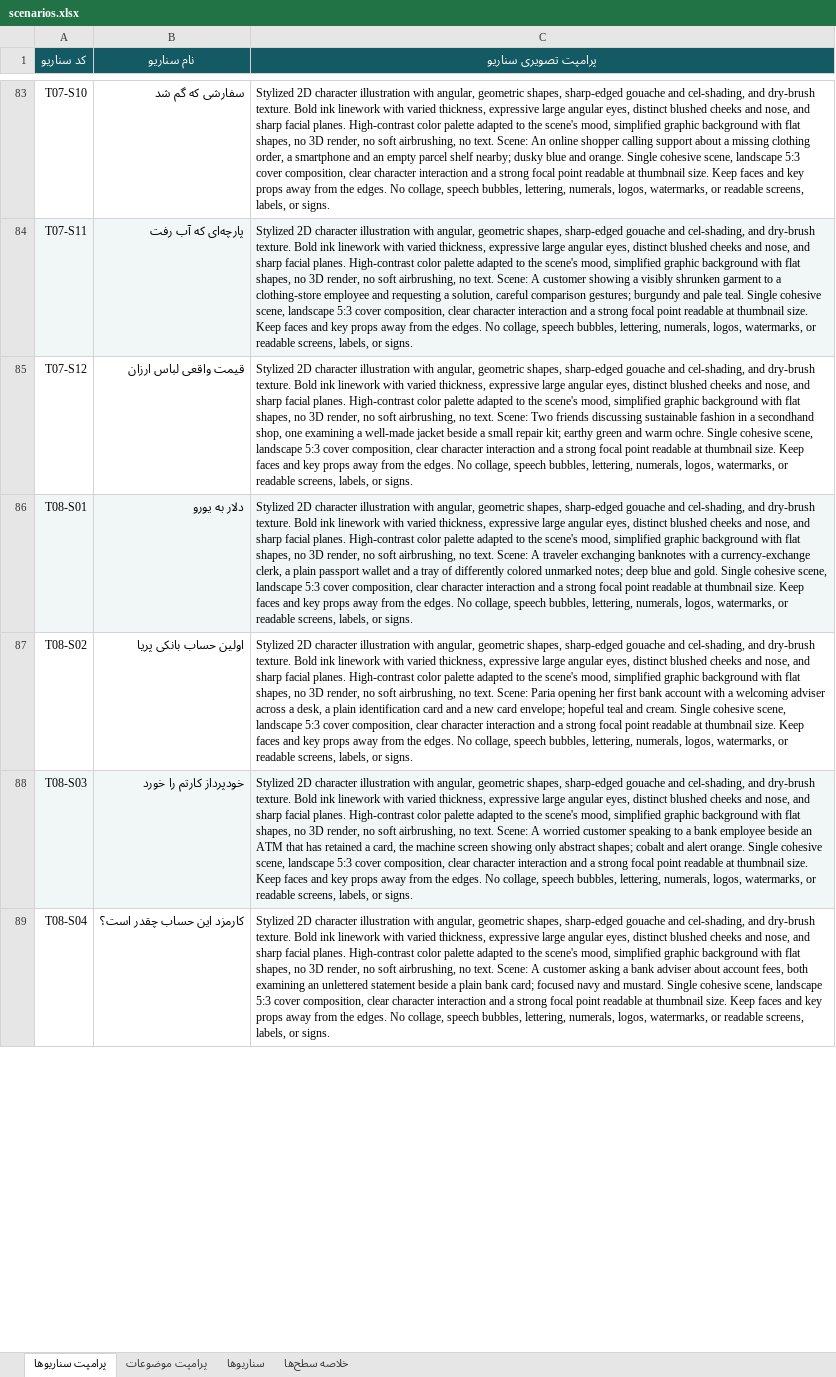
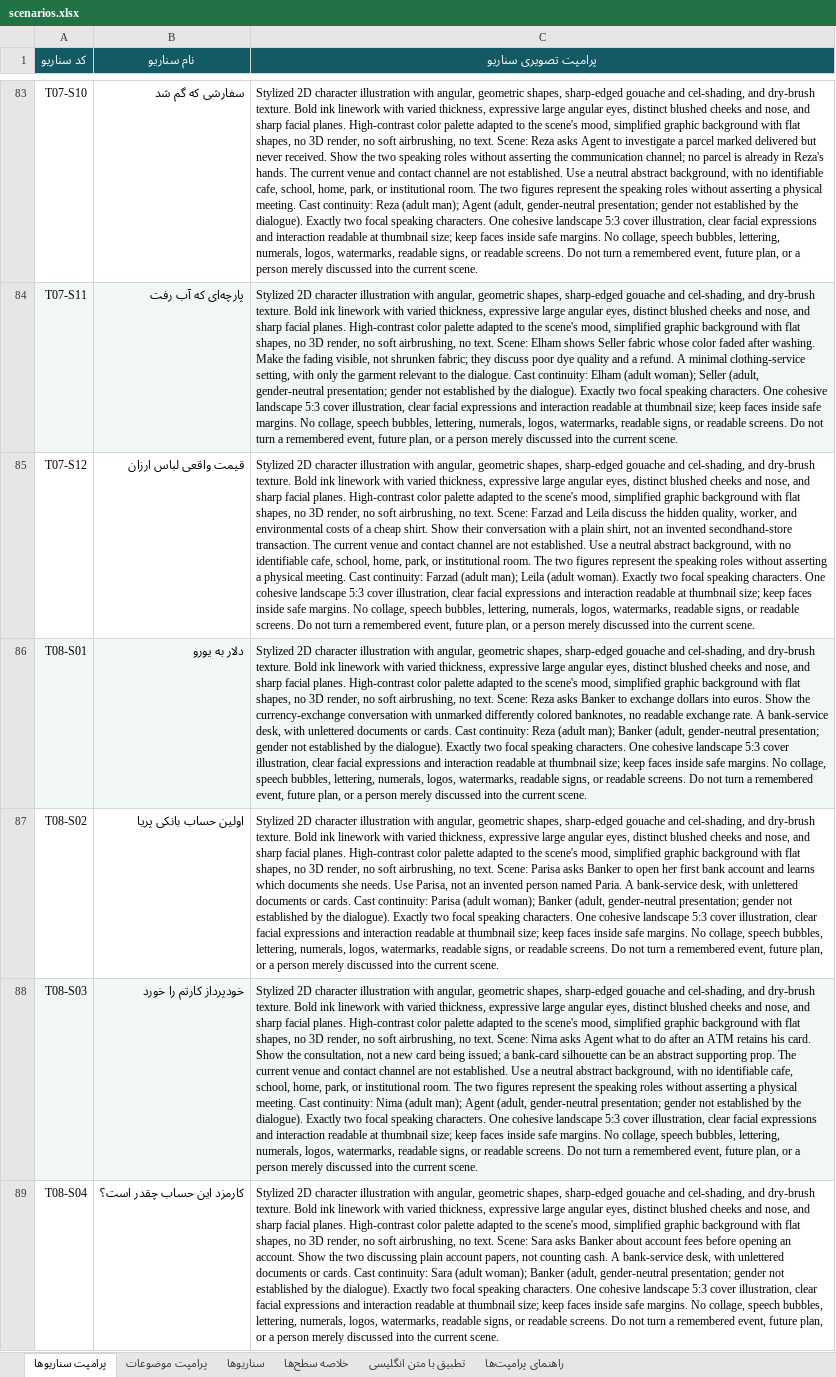
Before and after one commit to khodehydro/reetalk-docs, an Excel workbook: scenarios.xlsx, sheet پرامپت سناریوها, drawn as a sheet; only a part is shown, gaps mark what is left out; values as stored, in another font and other column widths than the file's, no borders; the diff covers the shown part only; the diff names each change by its address in the sheet, - before the commit and + after, or states it on an @@ line.

Commit message:
Ground all image prompts in English dialogue cast, setting, and action
Co-authored-by: arena-agent <297053741+arena-agent@users.noreply.github.com>

```diff
--- a/scenarios.xlsx (sheet پرامپت سناریوها)
+++ b/scenarios.xlsx (sheet پرامپت سناریوها)
+sheet tab: تطبیق با متن انگلیسی
+sheet tab: راهنمای پرامپت‌ها
-C83 (پرامپت تصویری سناریو): …text. Scene: An online shopper calling support about a missing clothing order, a smartphone and an empty parcel shelf nearby; dusky blue and orange. Single cohesive scene, landscape 5:3 cover composition, clear character interaction and a strong focal point readable at thumbnail size. Keep faces and key props away from the edges. No collage, speech bubbles, lettering, numerals, logos, watermarks, or readable screens, labels, or signs.
+C83 (پرامپت تصویری سناریو): …text. Scene: Reza asks Agent to investigate a parcel marked delivered but never received. Show the two speaking roles without asserting the communication channel; no parcel is already in Reza's hands. The current venue and contact channel are not established. Use a neutral abstract background, with no identifiable cafe, school, home, park, or institutional room. The two figures represent the speaking roles without asserting a physical meeting. Cast continuity: Reza (adult man); Agent (adult, gender-neutral presentation; gender not established by the dialogue). Exactly two focal speaking characters. One cohesive landscape 5:3 cover illustration, clear facial expressions and interaction readable at thumbnail size; keep faces inside safe margins. No collage, speech bubbles, lettering, numerals, logos, watermarks, readable signs, or readable screens. Do not turn a remembered event, future plan, or a person merely discussed into the current scene.
-C84 (پرامپت تصویری سناریو): …text. Scene: A customer showing a visibly shrunken garment to a clothing-store employee and requesting a solution, careful comparison gestures; burgundy and pale teal. Single cohesive scene, landscape 5:3 cover composition, clear character interaction and a strong focal point readable at thumbnail size. Keep faces and key props away from the edges. No collage, speech bubbles, lettering, numerals, logos, watermarks, or readable screens, labels, or signs.
+C84 (پرامپت تصویری سناریو): …text. Scene: Elham shows Seller fabric whose color faded after washing. Make the fading visible, not shrunken fabric; they discuss poor dye quality and a refund. A minimal clothing-service setting, with only the garment relevant to the dialogue. Cast continuity: Elham (adult woman); Seller (adult, gender-neutral presentation; gender not established by the dialogue). Exactly two focal speaking characters. One cohesive landscape 5:3 cover illustration, clear facial expressions and interaction readable at thumbnail size; keep faces inside safe margins. No collage, speech bubbles, lettering, numerals, logos, watermarks, readable signs, or readable screens. Do not turn a remembered event, future plan, or a person merely discussed into the current scene.
-C85 (پرامپت تصویری سناریو): …text. Scene: Two friends discussing sustainable fashion in a secondhand shop, one examining a well-made jacket beside a small repair kit; earthy green and warm ochre. Single cohesive scene, landscape 5:3 cover composition, clear character interaction and a strong focal point readable at thumbnail size. Keep faces and key props away from the edges. No collage, speech bubbles, lettering, numerals, logos, watermarks, or readable screens, labels, or signs.
+C85 (پرامپت تصویری سناریو): …text. Scene: Farzad and Leila discuss the hidden quality, worker, and environmental costs of a cheap shirt. Show their conversation with a plain shirt, not an invented secondhand-store transaction. The current venue and contact channel are not established. Use a neutral abstract background, with no identifiable cafe, school, home, park, or institutional room. The two figures represent the speaking roles without asserting a physical meeting. Cast continuity: Farzad (adult man); Leila (adult woman). Exactly two focal speaking characters. One cohesive landscape 5:3 cover illustration, clear facial expressions and interaction readable at thumbnail size; keep faces inside safe margins. No collage, speech bubbles, lettering, numerals, logos, watermarks, readable signs, or readable screens. Do not turn a remembered event, future plan, or a person merely discussed into the current scene.
-C86 (پرامپت تصویری سناریو): …text. Scene: A traveler exchanging banknotes with a currency-exchange clerk, a plain passport wallet and a tray of differently colored unmarked notes; deep blue and gold. Single cohesive scene, landscape 5:3 cover composition, clear character interaction and a strong focal point readable at thumbnail size. Keep faces and key props away from the edges. No collage, speech bubbles, lettering, numerals, logos, watermarks, or readable screens, labels, or signs.
+C86 (پرامپت تصویری سناریو): …text. Scene: Reza asks Banker to exchange dollars into euros. Show the currency-exchange conversation with unmarked differently colored banknotes, no readable exchange rate. A bank-service desk, with unlettered documents or cards. Cast continuity: Reza (adult man); Banker (adult, gender-neutral presentation; gender not established by the dialogue). Exactly two focal speaking characters. One cohesive landscape 5:3 cover illustration, clear facial expressions and interaction readable at thumbnail size; keep faces inside safe margins. No collage, speech bubbles, lettering, numerals, logos, watermarks, readable signs, or readable screens. Do not turn a remembered event, future plan, or a person merely discussed into the current scene.
-C87 (پرامپت تصویری سناریو): …text. Scene: Paria opening her first bank account with a welcoming adviser across a desk, a plain identification card and a new card envelope; hopeful teal and cream. Single cohesive scene, landscape 5:3 cover composition, clear character interaction and a strong focal point readable at thumbnail size. Keep faces and key props away from the edges. No collage, speech bubbles, lettering, numerals, logos, watermarks, or readable screens, labels, or signs.
+C87 (پرامپت تصویری سناریو): …text. Scene: Parisa asks Banker to open her first bank account and learns which documents she needs. Use Parisa, not an invented person named Paria. A bank-service desk, with unlettered documents or cards. Cast continuity: Parisa (adult woman); Banker (adult, gender-neutral presentation; gender not established by the dialogue). Exactly two focal speaking characters. One cohesive landscape 5:3 cover illustration, clear facial expressions and interaction readable at thumbnail size; keep faces inside safe margins. No collage, speech bubbles, lettering, numerals, logos, watermarks, readable signs, or readable screens. Do not turn a remembered event, future plan, or a person merely discussed into the current scene.
-C88 (پرامپت تصویری سناریو): …text. Scene: A worried customer speaking to a bank employee beside an ATM that has retained a card, the machine screen showing only abstract shapes; cobalt and alert orange. Single cohesive scene, landscape 5:3 cover composition, clear character interaction and a strong focal point readable at thumbnail size. Keep faces and key props away from the edges. No collage, speech bubbles, lettering, numerals, logos, watermarks, or readable screens, labels, or signs.
+C88 (پرامپت تصویری سناریو): …text. Scene: Nima asks Agent what to do after an ATM retains his card. Show the consultation, not a new card being issued; a bank-card silhouette can be an abstract supporting prop. The current venue and contact channel are not established. Use a neutral abstract background, with no identifiable cafe, school, home, park, or institutional room. The two figures represent the speaking roles without asserting a physical meeting. Cast continuity: Nima (adult man); Agent (adult, gender-neutral presentation; gender not established by the dialogue). Exactly two focal speaking characters. One cohesive landscape 5:3 cover illustration, clear facial expressions and interaction readable at thumbnail size; keep faces inside safe margins. No collage, speech bubbles, lettering, numerals, logos, watermarks, readable signs, or readable screens. Do not turn a remembered event, future plan, or a person merely discussed into the current scene.
-C89 (پرامپت تصویری سناریو): …text. Scene: A customer asking a bank adviser about account fees, both examining an unlettered statement beside a plain bank card; focused navy and mustard. Single cohesive scene, landscape 5:3 cover composition, clear character interaction and a strong focal point readable at thumbnail size. Keep faces and key props away from the edges. No collage, speech bubbles, lettering, numerals, logos, watermarks, or readable screens, labels, or signs.
+C89 (پرامپت تصویری سناریو): …text. Scene: Sara asks Banker about account fees before opening an account. Show the two discussing plain account papers, not counting cash. A bank-service desk, with unlettered documents or cards. Cast continuity: Sara (adult woman); Banker (adult, gender-neutral presentation; gender not established by the dialogue). Exactly two focal speaking characters. One cohesive landscape 5:3 cover illustration, clear facial expressions and interaction readable at thumbnail size; keep faces inside safe margins. No collage, speech bubbles, lettering, numerals, logos, watermarks, readable signs, or readable screens. Do not turn a remembered event, future plan, or a person merely discussed into the current scene.
```
Also changed, not shown: 353 edited cells elsewhere in this sheet, sheet سناریوها, sheet پرامپت موضوعات, sheet خلاصه سطح‌ها, 3 other files.
